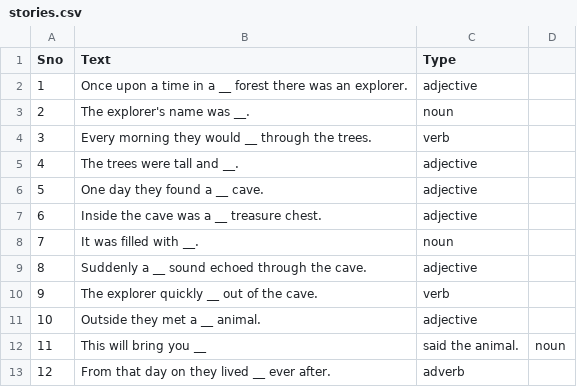
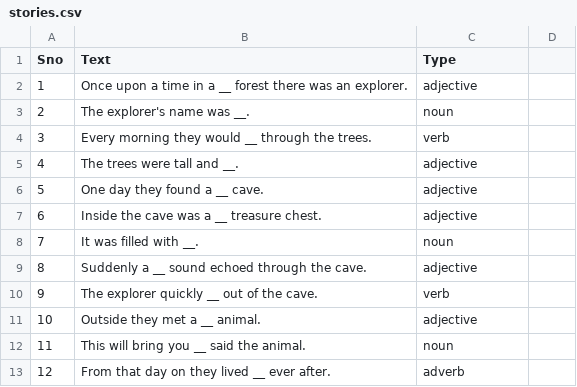
Before and after one commit to calebfriedman/programming-assignments, a CSV file: stories.csv, drawn as a sheet.

Commit message:
Update stories.csv

```diff
--- a/stories.csv
+++ b/stories.csv
@@ -11,3 +11,3 @@ Sno,Text,Type
 10,Outside they met a __ animal.,adjective
-11,This will bring you __, said the animal.,noun
+11,This will bring you __ said the animal.,noun
 12,From that day on they lived __ ever after.,adverb
```
